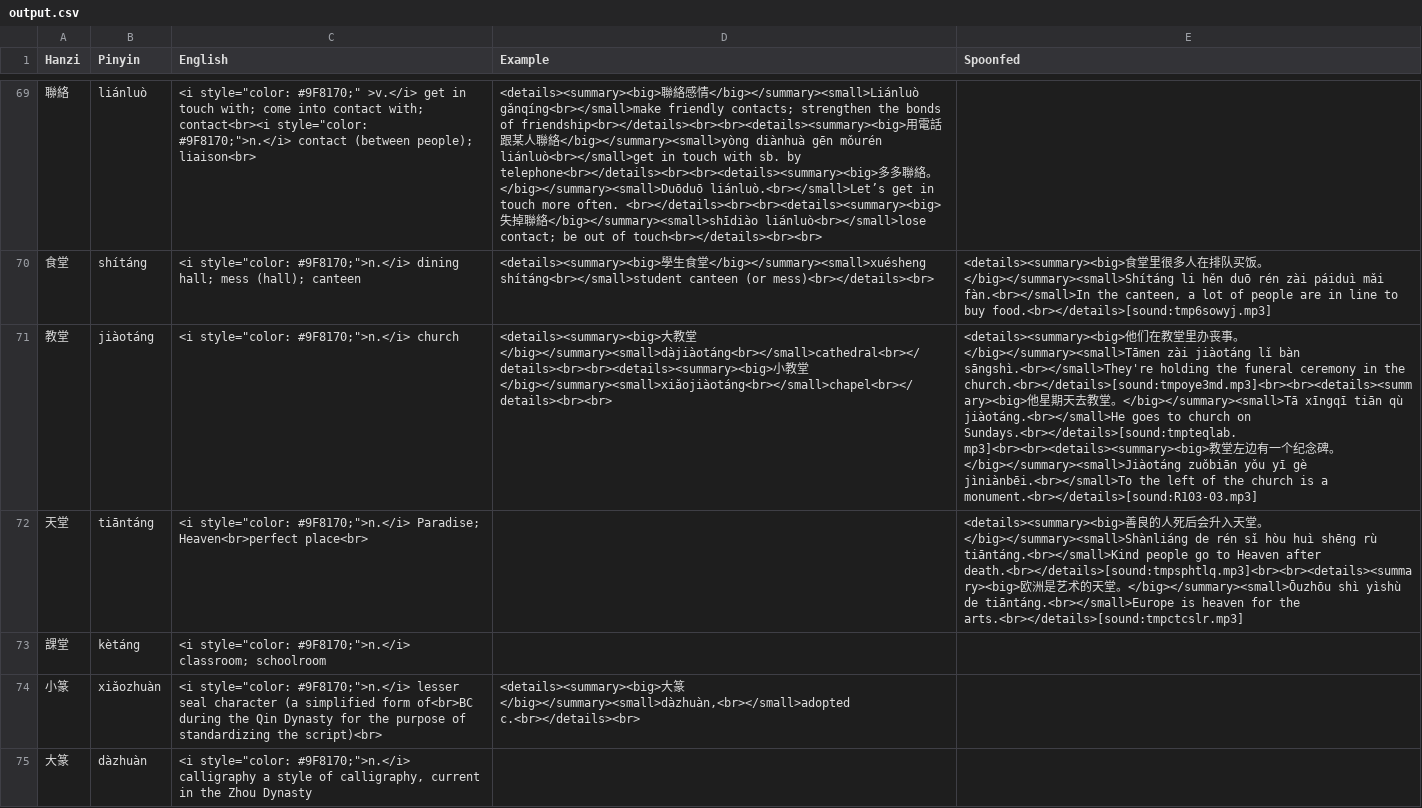
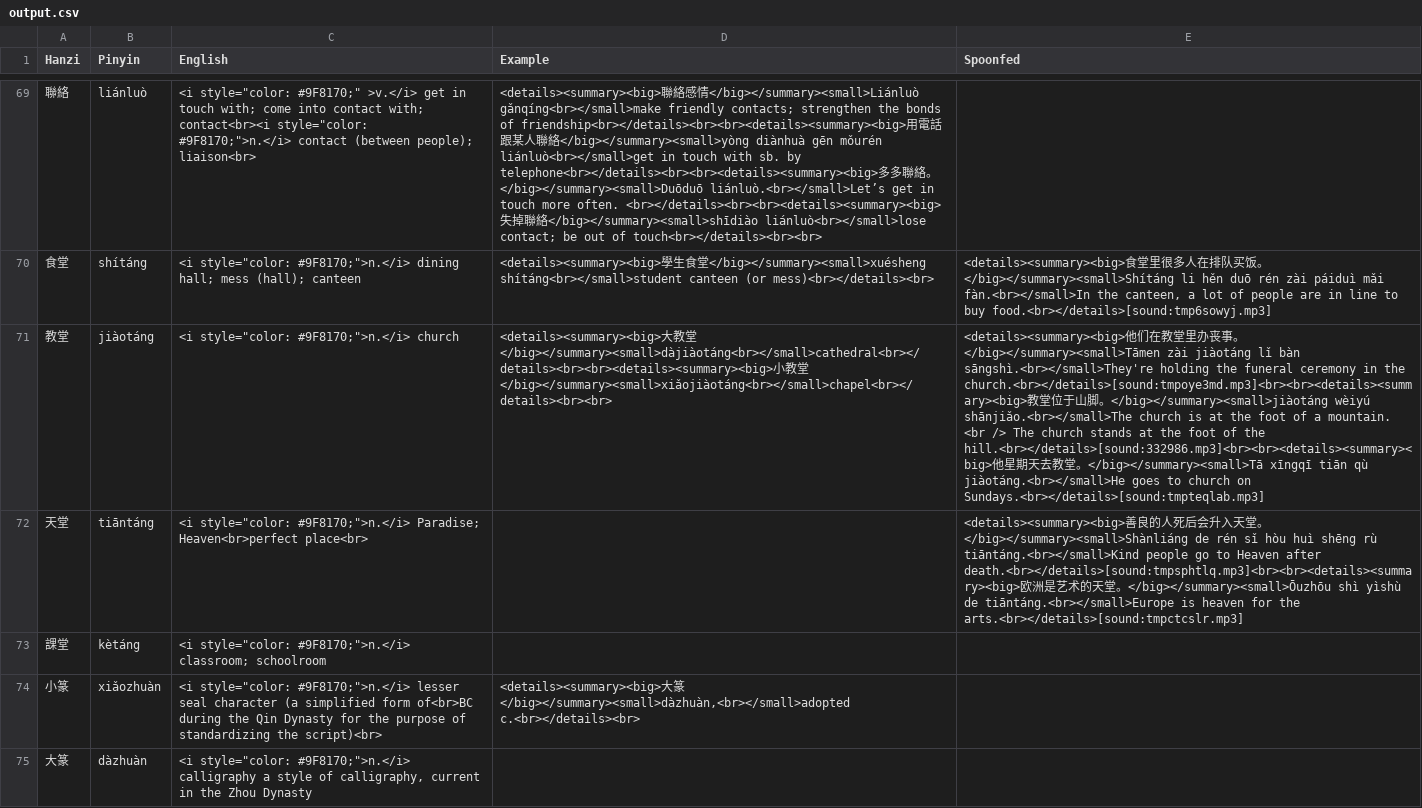
Before and after one commit to vonpetersenn/Pleco-to-Anki, a CSV file: output.csv, drawn as a sheet; only a part is shown, gaps mark what is left out; the diff covers the shown part only; the diff names each change by its address in the sheet, - before the commit and + after, or states it on an @@ line.

```diff
--- a/output.csv
+++ b/output.csv
-E71 (Spoonfed): …the church.<br></details>[sound:tmpoye3md.mp3]<br><br><details><summary><big>他星期天去教堂。</big></summary><small>Tā xīngqī tiān qù jiàotáng.<br></small>He goes to church on Sundays.<br></details>[sound:tmpteqlab.mp3]<br><br><details><summary><big>教堂左边有一个纪念碑。</big></summary><small>Jiàotáng zuǒbiān yǒu yī gè jìniànbēi.<br></small>To the left of the church is a monument.<br></details>[sound:R103-03.mp3]
+E71 (Spoonfed): …the church.<br></details>[sound:tmpoye3md.mp3]<br><br><details><summary><big>教堂位于山脚。</big></summary><small>jiàotáng wèiyú shānjiǎo.<br></small>The church is at the foot of a mountain. <br /> The church stands at the foot of the hill.<br></details>[sound:332986.mp3]<br><br><details><summary><big>他星期天去教堂。</big></summary><small>Tā xīngqī tiān qù jiàotáng.<br></small>He goes to church on Sundays.<br></details>[sound:tmpteqlab.mp3]
```
Also changed, not shown: 21 edited cells elsewhere in this file, 2 other files.
